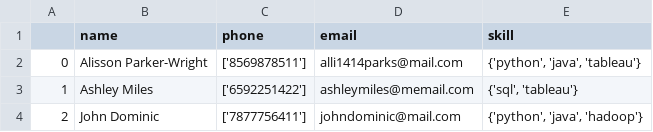
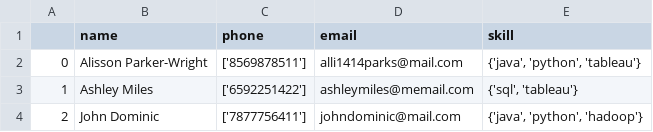
Before and after one commit to th3p3ngu1n/python_automations, a CSV file: Resume_Parsing/output/csv/parsed_resumes.csv, drawn as a sheet.

Commit message:
exporting from jupyter notebook to python file

```diff
--- a/Resume_Parsing/output/csv/parsed_resumes.csv
+++ b/Resume_Parsing/output/csv/parsed_resumes.csv
@@ -1,4 +1,4 @@
 ,name,phone,email,skill
-0,Alisson Parker-Wright,['8569878511'],alli1414parks@mail.com,"{'python', 'java', 'tableau'}"
+0,Alisson Parker-Wright,['8569878511'],alli1414parks@mail.com,"{'java', 'python', 'tableau'}"
 1,Ashley Miles,['6592251422'],ashleymiles@memail.com,"{'sql', 'tableau'}"
-2,John Dominic,['7877756411'],johndominic@mail.com,"{'python', 'java', 'hadoop'}"
+2,John Dominic,['7877756411'],johndominic@mail.com,"{'java', 'python', 'hadoop'}"
```
Also changed, not shown: 2 other files.
